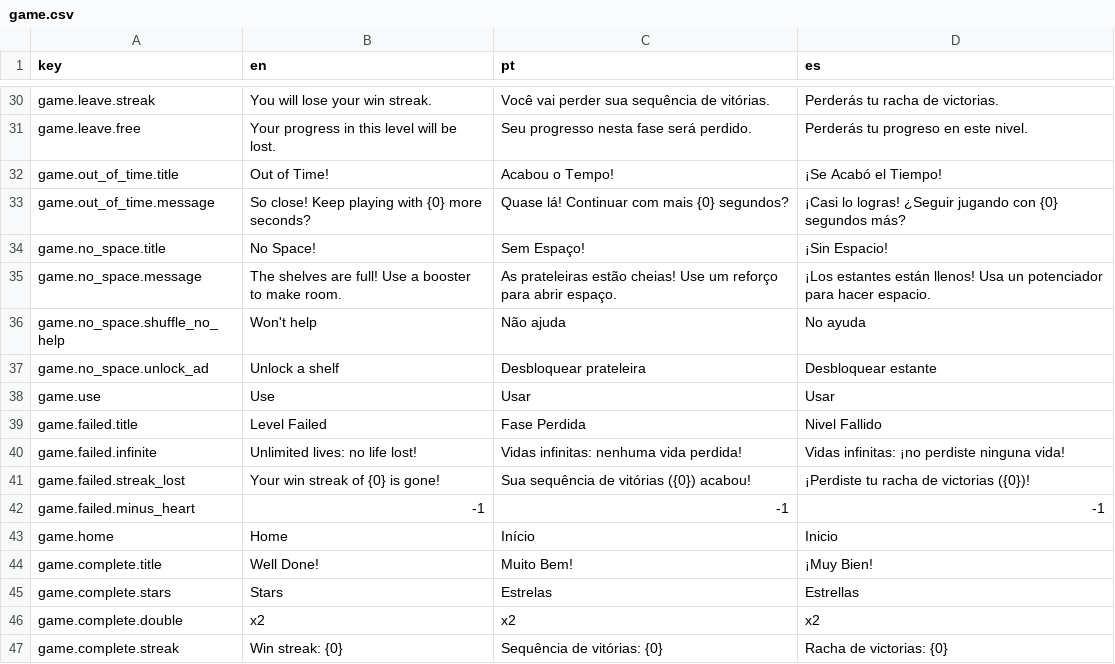
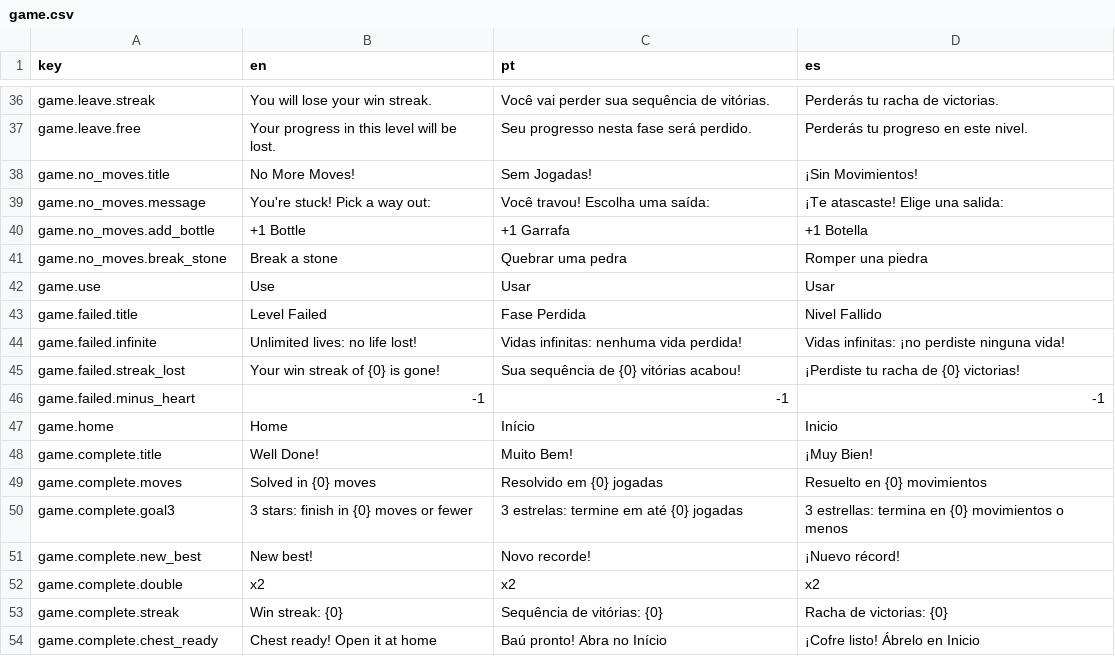
Before and after one commit to obrunogames/potion-pop, a CSV file: Assets/_Game/Resources/Loc/game.csv, drawn as a sheet; only a part is shown, gaps mark what is left out; the shorter side is filled out with more unchanged rows; the diff covers the shown part only.

```diff
--- a/Assets/_Game/Resources/Loc/game.csv
+++ b/Assets/_Game/Resources/Loc/game.csv
@@ -31,8 +37,6 @@ game.leave.streak,You will lose your win streak.,Você vai perder sua sequência
 game.leave.free,Your progress in this level will be lost.,Seu progresso nesta fase será perdido.,Perderás tu progreso en este nivel.
-game.out_of_time.title,Out of Time!,Acabou o Tempo!,¡Se Acabó el Tiempo!
-game.out_of_time.message,So close! Keep playing with {0} more seconds?,Quase lá! Continuar com mais {0} segundos?,¡Casi lo logras! ¿Seguir jugando con {0} segundos más?
-game.no_space.title,No Space!,Sem Espaço!,¡Sin Espacio!
-game.no_space.message,The shelves are full! Use a booster to make room.,As prateleiras estão cheias! Use um reforço para abrir espaço.,¡Los estantes están llenos! Usa un potenciador para hacer espacio.
-game.no_space.shuffle_no_help,Won't help,Não ajuda,No ayuda
-game.no_space.unlock_ad,Unlock a shelf,Desbloquear prateleira,Desbloquear estante
+game.no_moves.title,No More Moves!,Sem Jogadas!,¡Sin Movimientos!
+game.no_moves.message,You're stuck! Pick a way out:,Você travou! Escolha uma saída:,¡Te atascaste! Elige una salida:
+game.no_moves.add_bottle,+1 Bottle,+1 Garrafa,+1 Botella
+game.no_moves.break_stone,Break a stone,Quebrar uma pedra,Romper una piedra
 game.use,Use,Usar,Usar
@@ -40,3 +44,3 @@ game.failed.title,Level Failed,Fase Perdida,Nivel Fallido
 game.failed.infinite,Unlimited lives: no life lost!,Vidas infinitas: nenhuma vida perdida!,Vidas infinitas: ¡no perdiste ninguna vida!
-game.failed.streak_lost,Your win streak of {0} is gone!,Sua sequência de vitórias ({0}) acabou!,¡Perdiste tu racha de victorias ({0})!
+game.failed.streak_lost,Your win streak of {0} is gone!,Sua sequência de {0} vitórias acabou!,¡Perdiste tu racha de {0} victorias!
 game.failed.minus_heart,-1,-1,-1
@@ -44,3 +48,5 @@ game.home,Home,Início,Inicio
 game.complete.title,Well Done!,Muito Bem!,¡Muy Bien!
-game.complete.stars,Stars,Estrelas,Estrellas
+game.complete.moves,Solved in {0} moves,Resolvido em {0} jogadas,Resuelto en {0} movimientos
+game.complete.goal3,3 stars: finish in {0} moves or fewer,3 estrelas: termine em até {0} jogadas,3 estrellas: termina en {0} movimientos o menos
+game.complete.new_best,New best!,Novo recorde!,¡Nuevo récord!
 game.complete.double,x2,x2,x2
```
Also changed, not shown: 15 added rows, 9 removed rows and 7 edited cells elsewhere in this file, 25 other files.
